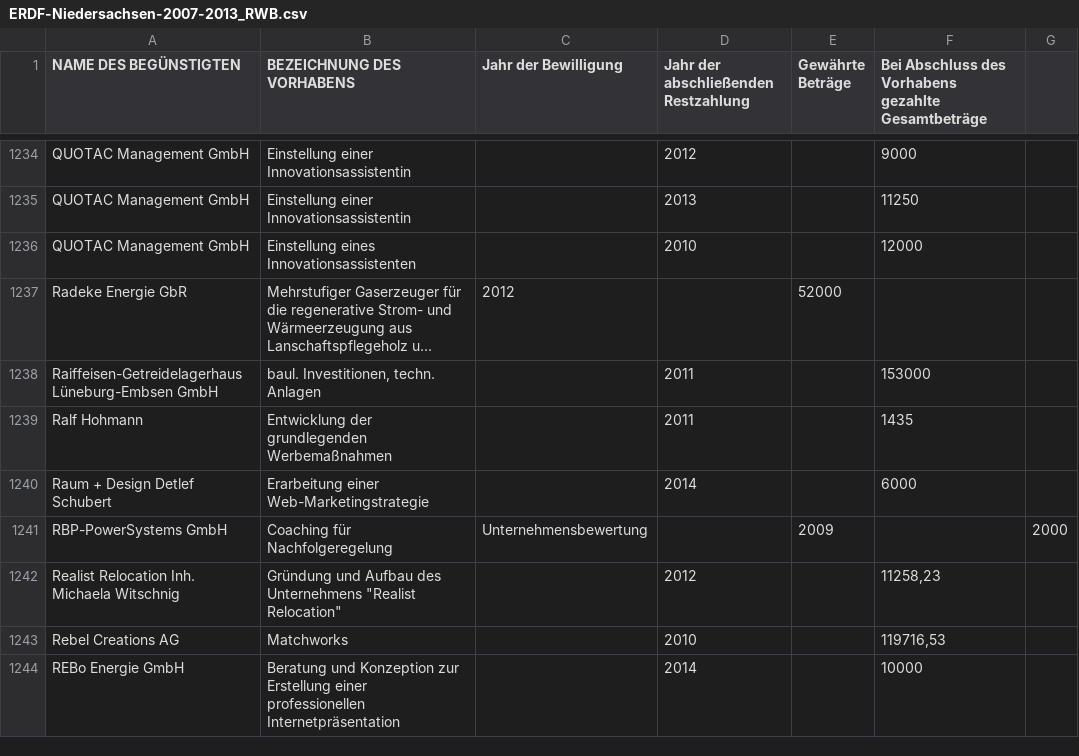
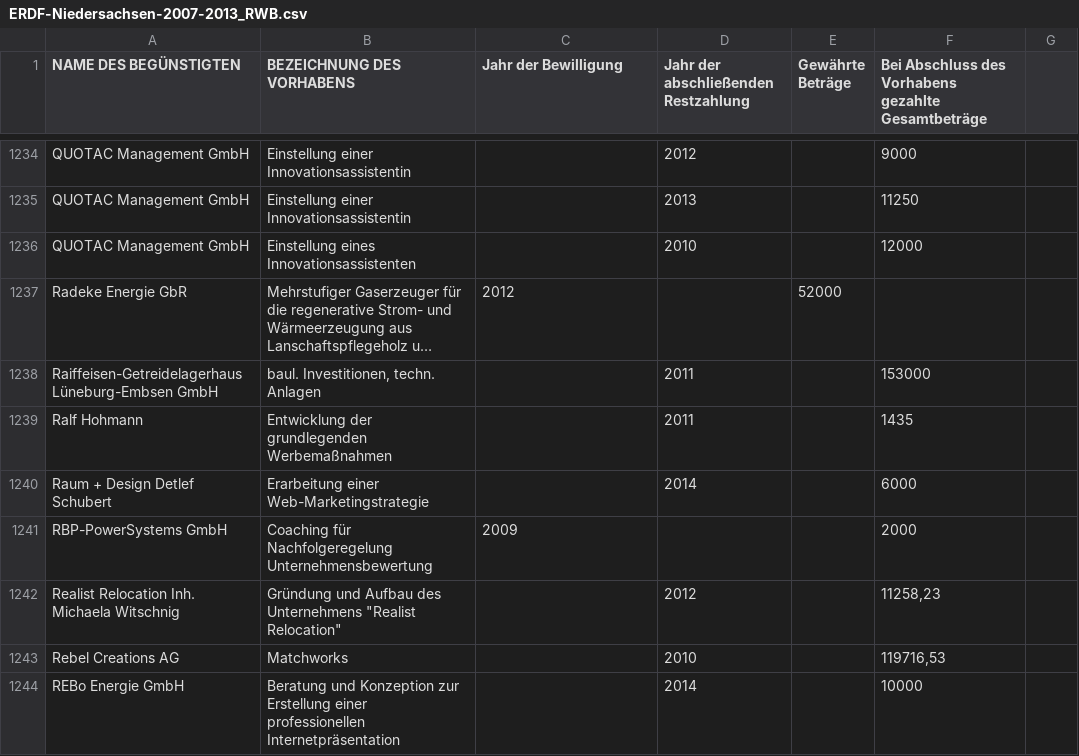
Before and after one commit to os-data/eu-structural-funds, a CSV file: data/DE.germany/DE9.niedersachsen/ERDF 2007-2013/ERDF-Niedersachsen-2007-2013_RWB.csv, drawn as a sheet; only a part is shown, gaps mark what is left out; long unchanged cells end in …; removed rows and columns are numbered as before the commit, all else as after; the diff names each change by its address in the sheet, - before the commit and + after, or states it on an @@ line.

Commit message:
fixed bad line in 1241 bad csv added extra field

```diff
--- a/data/DE.germany/DE9.niedersachsen/ERDF 2007-2013/ERDF-Niedersachsen-2007-2013_RWB.csv
+++ b/data/DE.germany/DE9.niedersachsen/ERDF 2007-2013/ERDF-Niedersachsen-2007-2013_RWB.csv
-row 1241: RBP-PowerSystems GmbH | Coaching für Nachfolgeregelung | Unternehmensbewertung |  | 2009 |  | 2000
+row 1241: RBP-PowerSystems GmbH | Coaching für Nachfolgeregelung Unternehmensbewertung | 2009 |  |  | 2000
```
